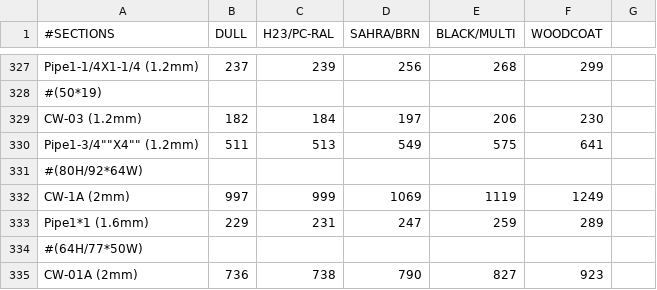
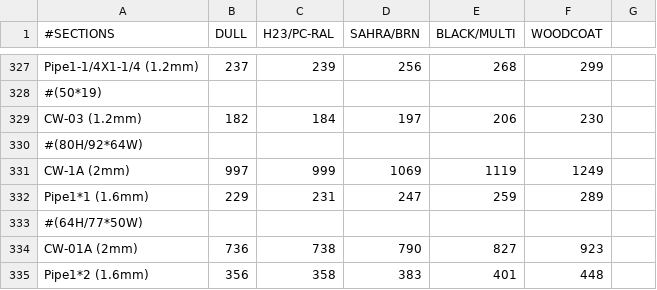
Before and after one commit to hashir235/Al_Ratelist, a CSV file: RateList.csv, drawn as a sheet; only a part is shown, gaps mark what is left out; the shorter side is filled out with more unchanged rows.

Commit message:
Update RateList.csv

```diff
--- a/RateList.csv
+++ b/RateList.csv
@@ -329,3 +329,2 @@ Pipe1-1/4X1-1/4 (1.2mm),237,239,256,268,299
 CW-03 (1.2mm) ,182,184,197,206,230
-Pipe1-3/4""X4"" (1.2mm),511,513,549,575,641
 #(80H/92*64W)
```
